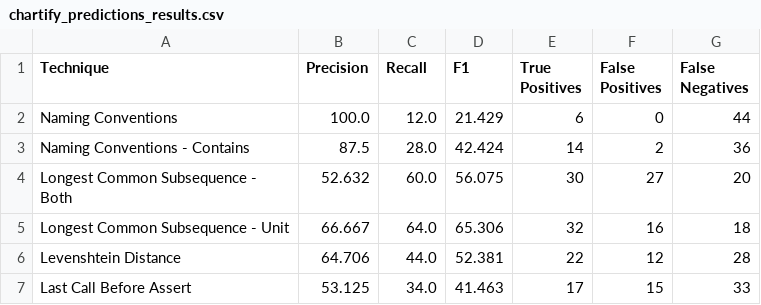
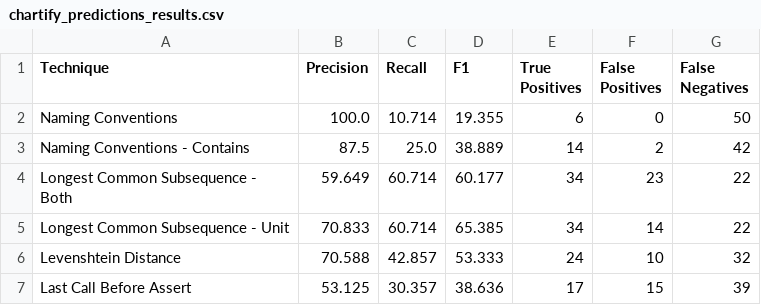
Before and after one commit to jasonho2582001/comp0138-pytctracer, a CSV file: analysis/chartify/function/chartify_predictions_results.csv, drawn as a sheet; only a part is shown; the diff covers the shown part only.

```diff
--- a/analysis/chartify/function/chartify_predictions_results.csv
+++ b/analysis/chartify/function/chartify_predictions_results.csv
@@ -1,7 +1,7 @@
 Technique,Precision,Recall,F1,True Positives,False Positives,False Negatives
-Naming Conventions,100.0,12.0,21.429,6,0,44
-Naming Conventions - Contains,87.5,28.0,42.424,14,2,36
-Longest Common Subsequence - Both,52.632,60.0,56.075,30,27,20
-Longest Common Subsequence - Unit,66.667,64.0,65.306,32,16,18
-Levenshtein Distance,64.706,44.0,52.381,22,12,28
-Last Call Before Assert,53.125,34.0,41.463,17,15,33
+Naming Conventions,100.0,10.714,19.355,6,0,50
+Naming Conventions - Contains,87.5,25.0,38.889,14,2,42
+Longest Common Subsequence - Both,59.649,60.714,60.177,34,23,22
+Longest Common Subsequence - Unit,70.833,60.714,65.385,34,14,22
+Levenshtein Distance,70.588,42.857,53.333,24,10,32
+Last Call Before Assert,53.125,30.357,38.636,17,15,39
```
Also changed, not shown: 1 added row and 18 edited cells elsewhere in this file, analysis/arrow/class/arrow_predictions_class_results.csv, analysis/arrow/function/arrow_predictions_results.csv, 20 other files.
